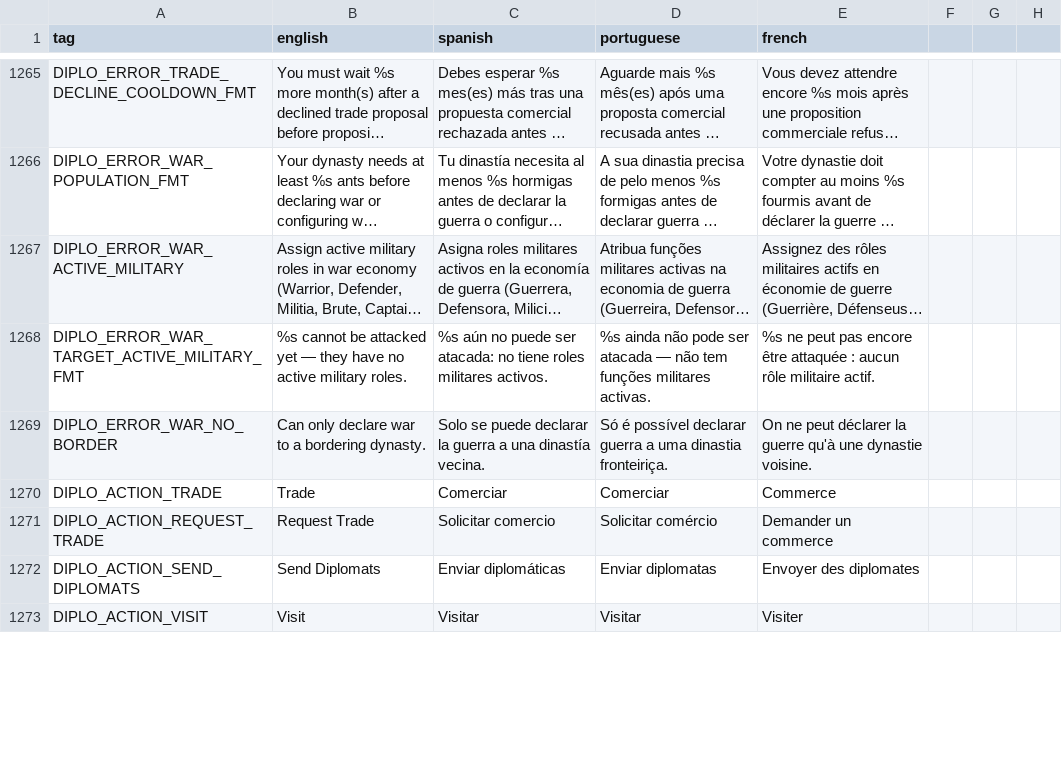
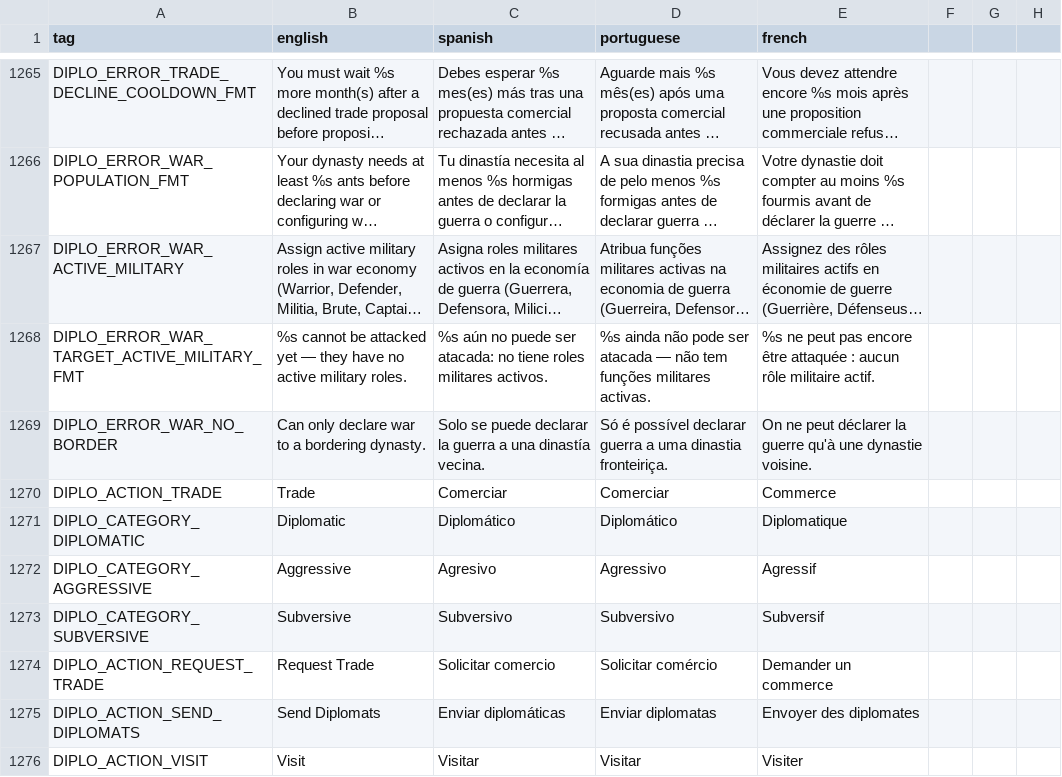
Before and after one commit to Grimidk/FormicEmpire, a CSV file: src/main/resources/texts/translation_sheet.csv, drawn as a sheet; only a part is shown, gaps mark what is left out; long unchanged cells end in …; the diff covers the shown part only; the diff names each change by its address in the sheet, - before the commit and + after, or states it on an @@ line.

```diff
--- a/src/main/resources/texts/translation_sheet.csv
+++ b/src/main/resources/texts/translation_sheet.csv
+row 1271: DIPLO_CATEGORY_DIPLOMATIC | Diplomatic | Diplomático | Diplomático | Diplomatique
+row 1272: DIPLO_CATEGORY_AGGRESSIVE | Aggressive | Agresivo | Agressivo | Agressif
+row 1273: DIPLO_CATEGORY_SUBVERSIVE | Subversive | Subversivo | Subversivo | Subversif
```
Also changed, not shown: 1 added row and 12 edited cells elsewhere in this file, 18 other files.
